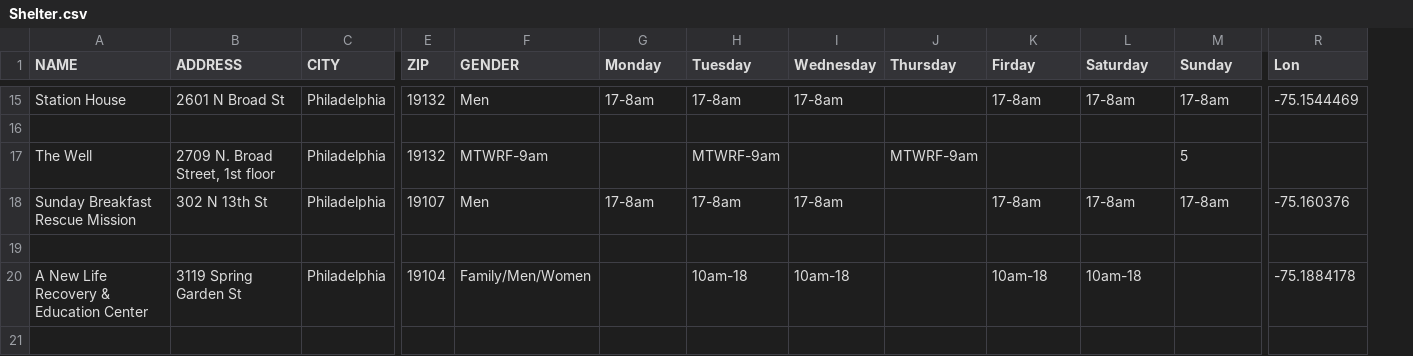
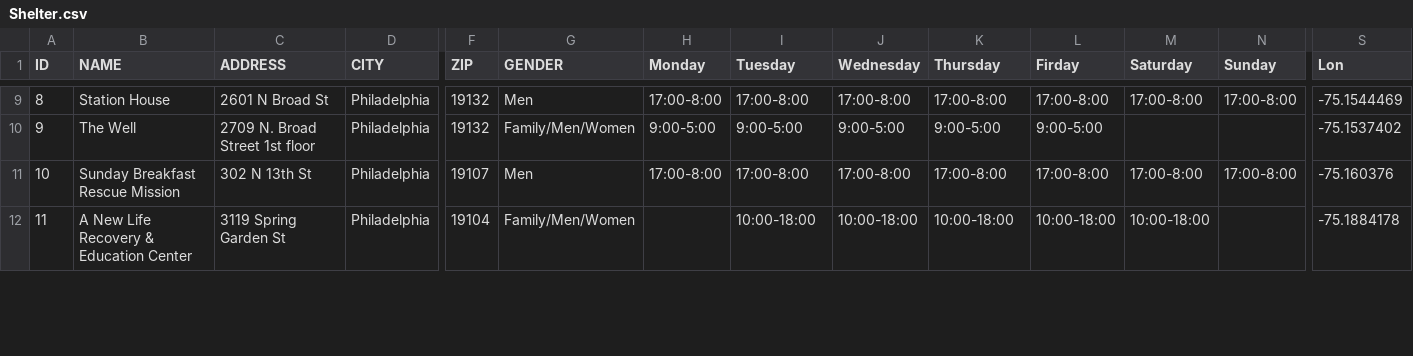
Before and after one commit to dgeorge10/codefest-2019, a CSV file: data/Shelter.csv, drawn as a sheet; only a part is shown, gaps mark what is left out; removed rows and columns are numbered as before the commit, all else as after; rows hold the shown columns only; the diff covers the shown part only; the diff names each change by its address in the sheet, - before the commit and + after, or states it on an @@ line.

```diff
--- a/data/Shelter.csv
+++ b/data/Shelter.csv
+column A (ID), rows 9-12: 8 | 9 | 10 | 11
-H9 (Monday): 17-8am
+H9 (Monday): 17:00-8:00
-I9 (Tuesday): 17-8am
+I9 (Tuesday): 17:00-8:00
-J9 (Wednesday): 17-8am
+J9 (Wednesday): 17:00-8:00
-K9 (Thursday): (empty)
+K9 (Thursday): 17:00-8:00
-L9 (Firday): 17-8am
+L9 (Firday): 17:00-8:00
-M9 (Saturday): 17-8am
+M9 (Saturday): 17:00-8:00
-N9 (Sunday): 17-8am
+N9 (Sunday): 17:00-8:00
-row 16: (empty)
-C10 (ADDRESS): 2709 N. Broad Street, 1st floor
+C10 (ADDRESS): 2709 N. Broad Street 1st floor
-G10 (GENDER): MTWRF-9am
+G10 (GENDER): Family/Men/Women
-H10 (Monday): (empty)
+H10 (Monday): 9:00-5:00
-I10 (Tuesday): MTWRF-9am
+I10 (Tuesday): 9:00-5:00
-J10 (Wednesday): (empty)
+J10 (Wednesday): 9:00-5:00
-K10 (Thursday): MTWRF-9am
+K10 (Thursday): 9:00-5:00
-L10 (Firday): (empty)
+L10 (Firday): 9:00-5:00
-N10 (Sunday): 5
+N10 (Sunday): (empty)
-S10 (Lon): (empty)
+S10 (Lon): -75.1537402
-H11 (Monday): 17-8am
+H11 (Monday): 17:00-8:00
-I11 (Tuesday): 17-8am
+I11 (Tuesday): 17:00-8:00
-J11 (Wednesday): 17-8am
+J11 (Wednesday): 17:00-8:00
-K11 (Thursday): (empty)
+K11 (Thursday): 17:00-8:00
-L11 (Firday): 17-8am
+L11 (Firday): 17:00-8:00
-M11 (Saturday): 17-8am
+M11 (Saturday): 17:00-8:00
-N11 (Sunday): 17-8am
+N11 (Sunday): 17:00-8:00
-row 19: (empty)
-I12 (Tuesday): 10am-18
+I12 (Tuesday): 10:00-18:00
-J12 (Wednesday): 10am-18
+J12 (Wednesday): 10:00-18:00
-K12 (Thursday): (empty)
+K12 (Thursday): 10:00-18:00
-L12 (Firday): 10am-18
+L12 (Firday): 10:00-18:00
-M12 (Saturday): 10am-18
+M12 (Saturday): 10:00-18:00
-row 21: (empty)
```
Also changed, not shown: 1 added row, 9 removed rows and 43 edited cells elsewhere in this file.
